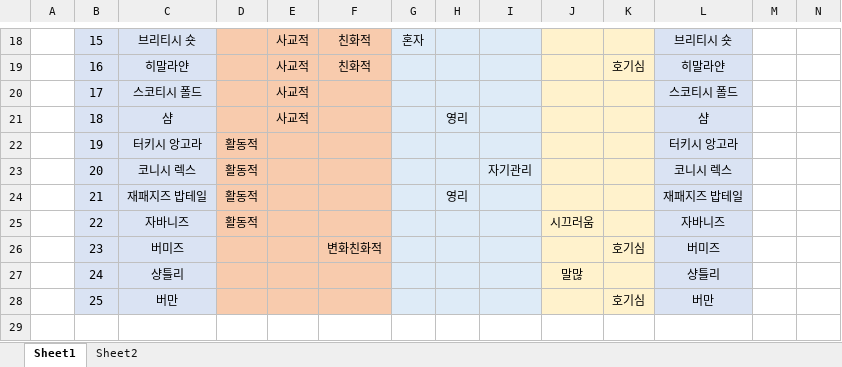
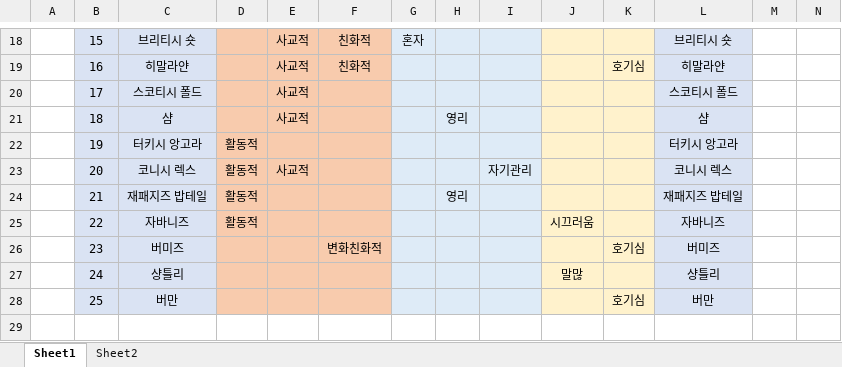
Before and after one commit to SongYG77/MBTI_CAT, an Excel workbook: CatData.xlsx, sheet Sheet1, drawn as a sheet; only a part is shown, gaps mark what is left out; values as stored, in another font and other column widths than the file's, no borders; the diff names each change by its address in the sheet, - before the commit and + after, or states it on an @@ line.

```diff
--- a/CatData.xlsx (sheet Sheet1)
+++ b/CatData.xlsx (sheet Sheet1)
-E23: (empty)
+E23: 사교적
```
Also changed, not shown: 8 other files.
